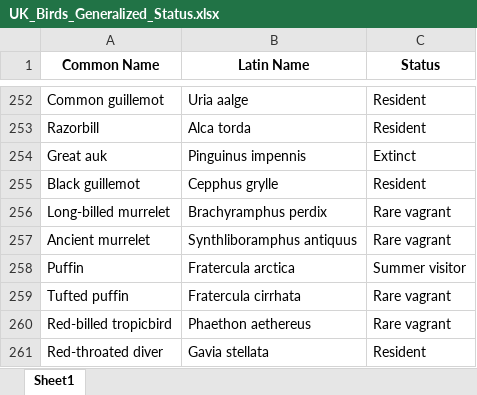
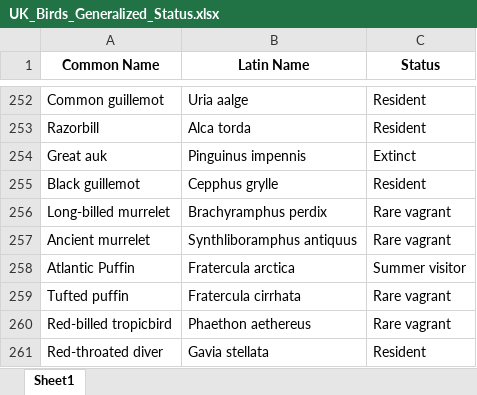
Before and after one commit to emjgood1995/bird-dashboard, an Excel workbook: UK_Birds_Generalized_Status.xlsx, sheet Sheet1, drawn as a sheet; only a part is shown, gaps mark what is left out; values as stored, in another font and other column widths than the file's, no borders; the diff names each change by its address in the sheet, - before the commit and + after, or states it on an @@ line.

```diff
--- a/UK_Birds_Generalized_Status.xlsx (sheet Sheet1)
+++ b/UK_Birds_Generalized_Status.xlsx (sheet Sheet1)
-A258 (Common Name): Puffin
+A258 (Common Name): Atlantic Puffin
```
